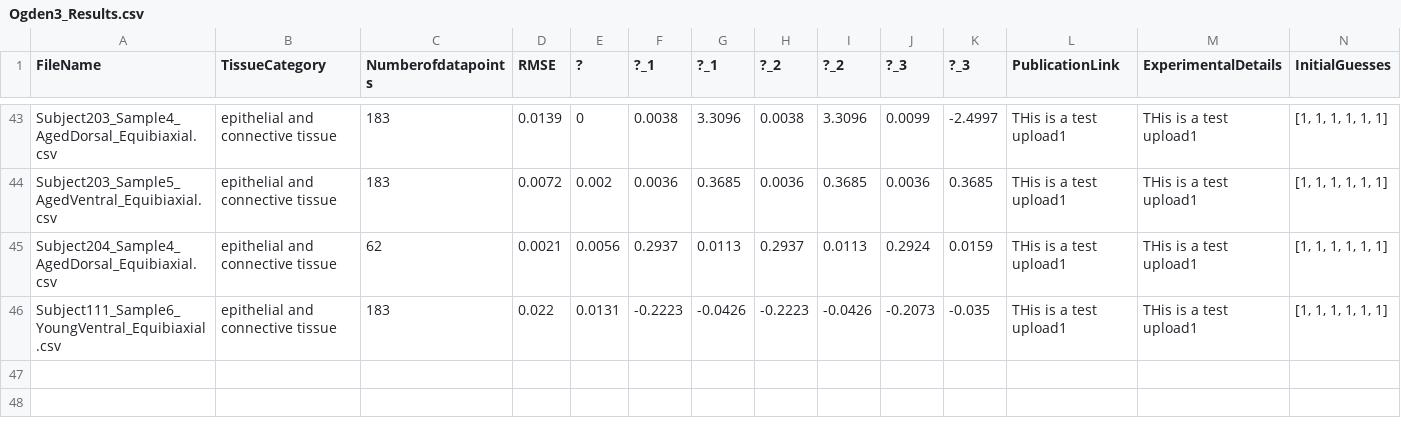
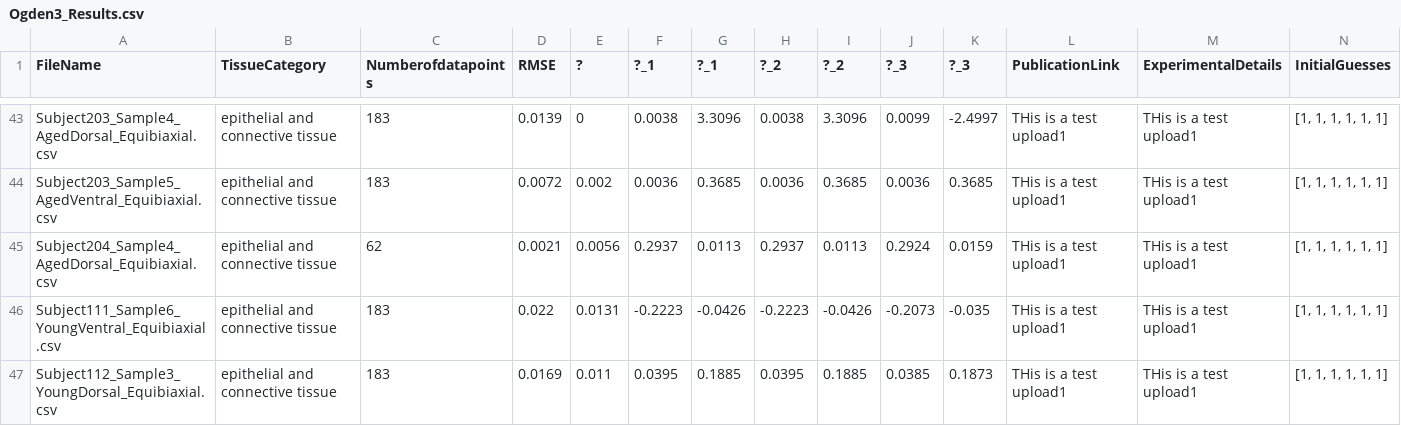
Before and after one commit to STBDATABS/Models, a CSV file: Ogden3_Results.csv, drawn as a sheet; only a part is shown, gaps mark what is left out; rows hold the shown columns only; the diff names each change by its address in the sheet, - before the commit and + after, or states it on an @@ line.

Commit message:
Append results for Ogden3 with note

```diff
--- a/Ogden3_Results.csv
+++ b/Ogden3_Results.csv
+row 47: Subject112_Sample3_YoungDorsal_Equibiaxial.csv | epithelial and connective tissue | 183 | 0.0169 | 0.011 | 0.0395 | 0.1885 | 0.0395 | 0.1885 | 0.0385 | 0.1873 | THis is a test upload1 | THis is a test upload1 | [1, 1, 1, 1, 1, 1]
```
